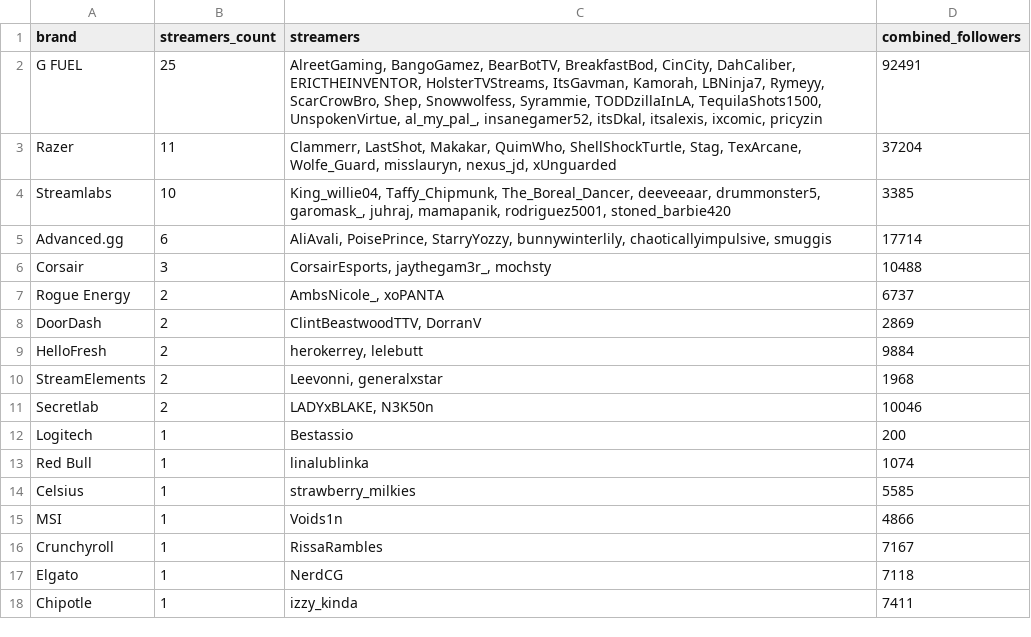
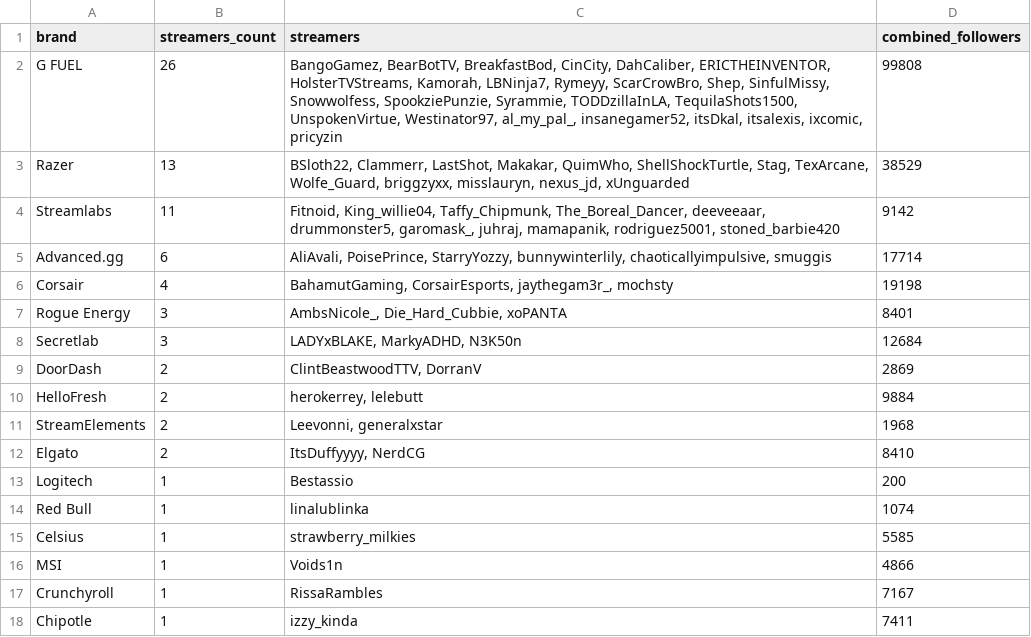
Before and after one commit to Evelynval-w/fracton-scanner, a CSV file: data/brands.csv, drawn as a sheet.

```diff
--- a/data/brands.csv
+++ b/data/brands.csv
@@ -1,8 +1,9 @@
 brand,streamers_count,streamers,combined_followers
-G FUEL,25,"AlreetGaming, BangoGamez, BearBotTV, BreakfastBod, CinCity, DahCaliber, ERICTHEINVENTOR, HolsterTVStreams, ItsGavman, Kamorah, LBNinja7, Rymeyy, ScarCrowBro, Shep, Snowwolfess, Syrammie, TODDzillaInLA, TequilaShots1500, UnspokenVirtue, al_my_pal_, insanegamer52, itsDkal, itsalexis, ixcomic, pricyzin",92491
-Razer,11,"Clammerr, LastShot, Makakar, QuimWho, ShellShockTurtle, Stag, TexArcane, Wolfe_Guard, misslauryn, nexus_jd, xUnguarded",37204
-Streamlabs,10,"King_willie04, Taffy_Chipmunk, The_Boreal_Dancer, deeveeaar, drummonster5, garomask_, juhraj, mamapanik, rodriguez5001, stoned_barbie420",3385
+G FUEL,26,"BangoGamez, BearBotTV, BreakfastBod, CinCity, DahCaliber, ERICTHEINVENTOR, HolsterTVStreams, Kamorah, LBNinja7, Rymeyy, ScarCrowBro, Shep, SinfulMissy, Snowwolfess, SpookziePunzie, Syrammie, TODDzillaInLA, TequilaShots1500, UnspokenVirtue, Westinator97, al_my_pal_, insanegamer52, itsDkal, itsalexis, ixcomic, pricyzin",99808
+Razer,13,"BSloth22, Clammerr, LastShot, Makakar, QuimWho, ShellShockTurtle, Stag, TexArcane, Wolfe_Guard, briggzyxx, misslauryn, nexus_jd, xUnguarded",38529
+Streamlabs,11,"Fitnoid, King_willie04, Taffy_Chipmunk, The_Boreal_Dancer, deeveeaar, drummonster5, garomask_, juhraj, mamapanik, rodriguez5001, stoned_barbie420",9142
 Advanced.gg,6,"AliAvali, PoisePrince, StarryYozzy, bunnywinterlily, chaoticallyimpulsive, smuggis",17714
-Corsair,3,"CorsairEsports, jaythegam3r_, mochsty",10488
-Rogue Energy,2,"AmbsNicole_, xoPANTA",6737
+Corsair,4,"BahamutGaming, CorsairEsports, jaythegam3r_, mochsty",19198
+Rogue Energy,3,"AmbsNicole_, Die_Hard_Cubbie, xoPANTA",8401
+Secretlab,3,"LADYxBLAKE, MarkyADHD, N3K50n",12684
 DoorDash,2,"ClintBeastwoodTTV, DorranV",2869
@@ -10,3 +11,3 @@ HelloFresh,2,"herokerrey, lelebutt",9884
 StreamElements,2,"Leevonni, generalxstar",1968
-Secretlab,2,"LADYxBLAKE, N3K50n",10046
+Elgato,2,"ItsDuffyyyy, NerdCG",8410
 Logitech,1,Bestassio,200
@@ -16,3 +17,2 @@ MSI,1,Voids1n,4866
 Crunchyroll,1,RissaRambles,7167
-Elgato,1,NerdCG,7118
 Chipotle,1,izzy_kinda,7411
```
Also changed, not shown: 9 other files.
